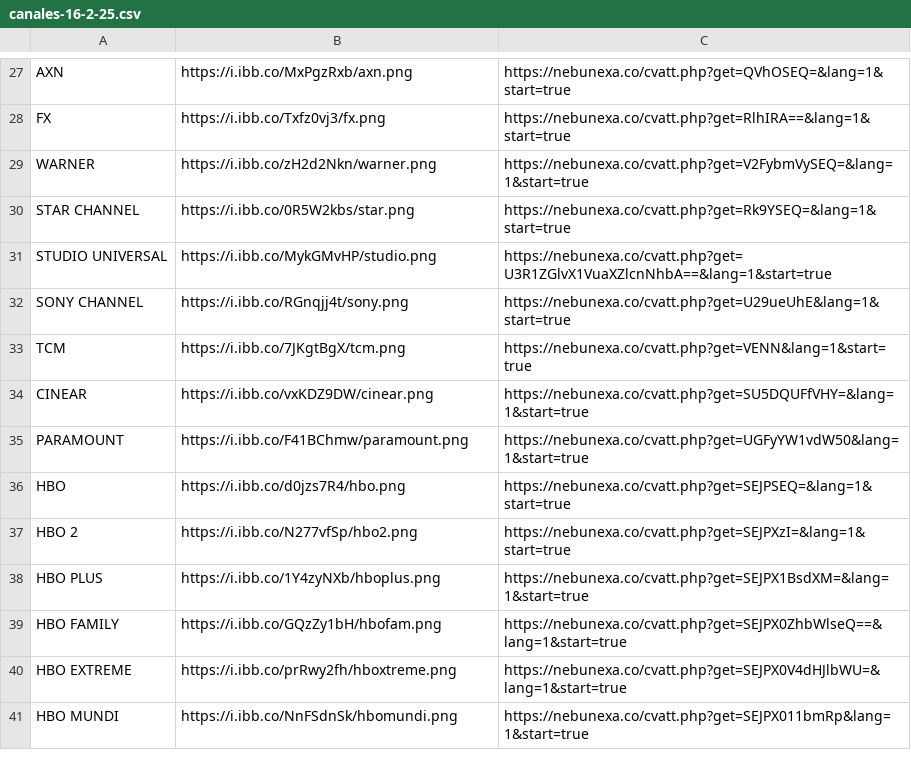
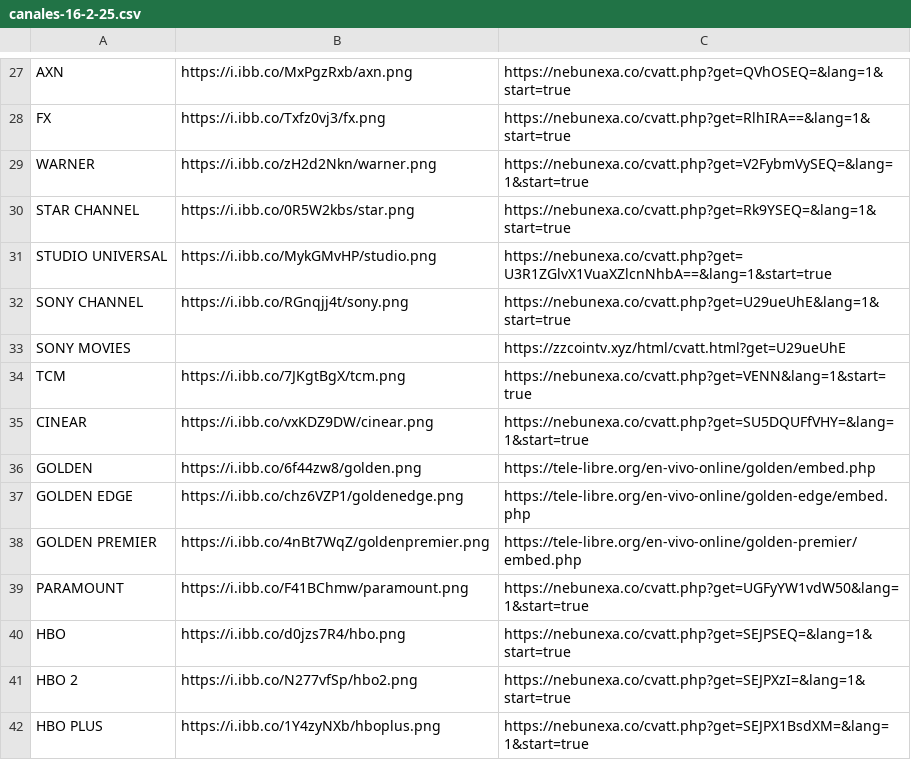
Before and after one commit to galvanoteca2001/FLOW, a CSV file: canales-16-2-25.csv, drawn as a sheet; only a part is shown, gaps mark what is left out; the shorter side is filled out with more unchanged rows; the diff names each change by its address in the sheet, - before the commit and + after, or states it on an @@ line.

Commit message:
Update canales-16-2-25.csv

```diff
--- a/canales-16-2-25.csv
+++ b/canales-16-2-25.csv
+row 33: SONY MOVIES |  | https://zzcointv.xyz/html/cvatt.html?get=U29ueUhE
+row 36: GOLDEN | https://i.ibb.co/6f44zw8/golden.png | https://tele-libre.org/en-vivo-online/golden/embed.php
+row 37: GOLDEN EDGE | https://i.ibb.co/chz6VZP1/goldenedge.png | https://tele-libre.org/en-vivo-online/golden-edge/embed.php
+row 38: GOLDEN PREMIER | https://i.ibb.co/4nBt7WqZ/goldenpremier.png | https://tele-libre.org/en-vivo-online/golden-premier/embed.php
```
